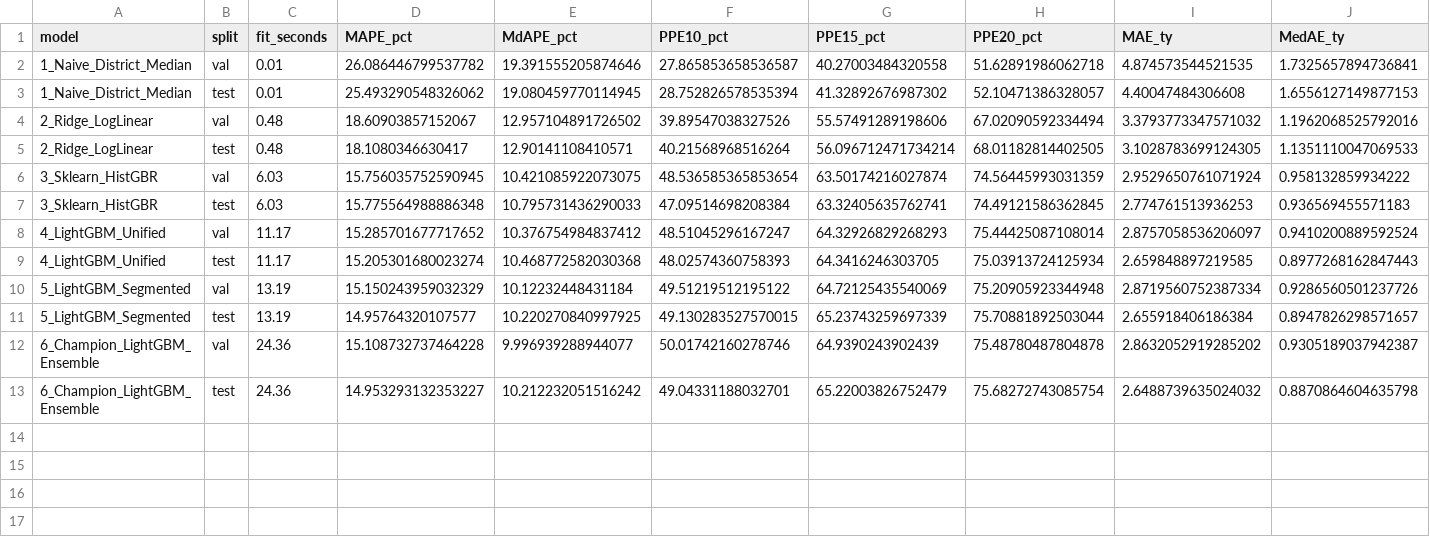
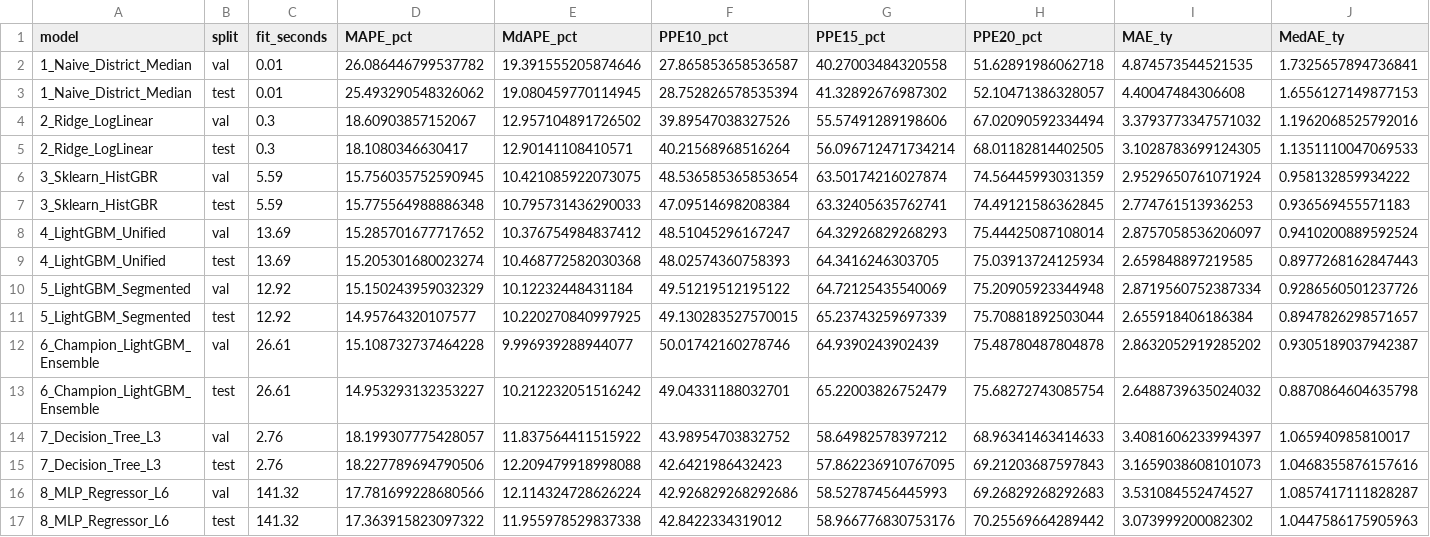
Before and after one commit to Banam144/PROPERTY-VALUATION, a CSV file: reports/model_comparison.csv, drawn as a sheet; only a part is shown; rows hold the shown columns only; the diff names each change by its address in the sheet, - before the commit and + after, or states it on an @@ line.

Commit message:
docs: update README with 8-model benchmark, Decision Tree and MLP algorithms, and Rich CLI UI

```diff
--- a/reports/model_comparison.csv
+++ b/reports/model_comparison.csv
-C4:C5 (fit_seconds): 0.48
+C4:C5 (fit_seconds): 0.3
-C6:C7 (fit_seconds): 6.03
+C6:C7 (fit_seconds): 5.59
-C8:C9 (fit_seconds): 11.17
+C8:C9 (fit_seconds): 13.69
-C10:C11 (fit_seconds): 13.19
+C10:C11 (fit_seconds): 12.92
-C12:C13 (fit_seconds): 24.36
+C12:C13 (fit_seconds): 26.61
+row 14: 7_Decision_Tree_L3 | val | 2.76 | 18.199307775428057 | 11.837564411515922 | 43.98954703832752 | 58.64982578397212 | 68.96341463414633 | 3.4081606233994397 | 1.065940985810017
+row 15: 7_Decision_Tree_L3 | test | 2.76 | 18.227789694790506 | 12.209479918998088 | 42.6421986432423 | 57.862236910767095 | 69.21203687597843 | 3.1659038608101073 | 1.0468355876157616
+row 16: 8_MLP_Regressor_L6 | val | 141.32 | 17.781699228680566 | 12.114324728626224 | 42.926829268292686 | 58.52787456445993 | 69.26829268292683 | 3.531084552474527 | 1.0857417111828287
+row 17: 8_MLP_Regressor_L6 | test | 141.32 | 17.363915823097322 | 11.955978529837338 | 42.8422334319012 | 58.966776830753176 | 70.25569664289442 | 3.073999200082302 | 1.0447586175905963
```
Also changed, not shown: 5 other files.
